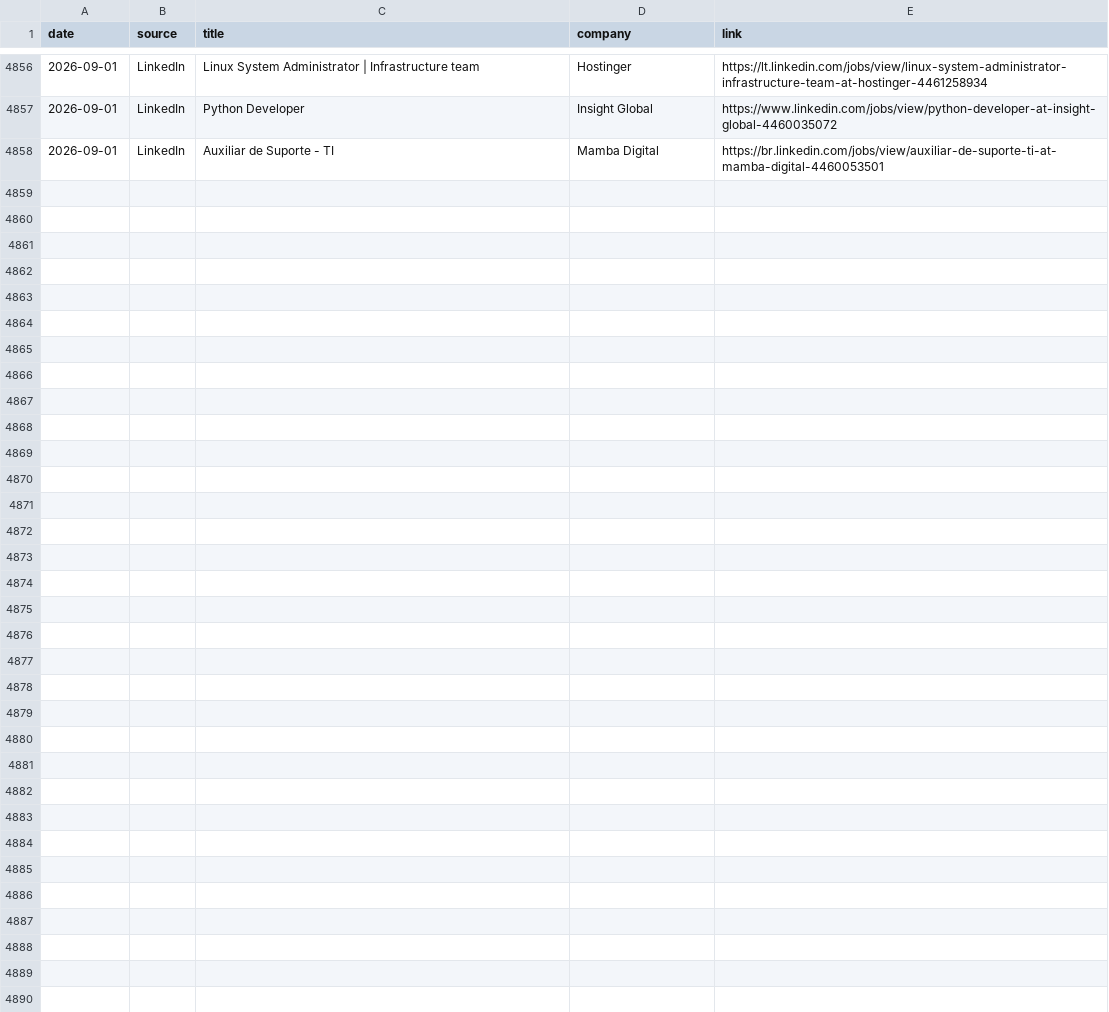
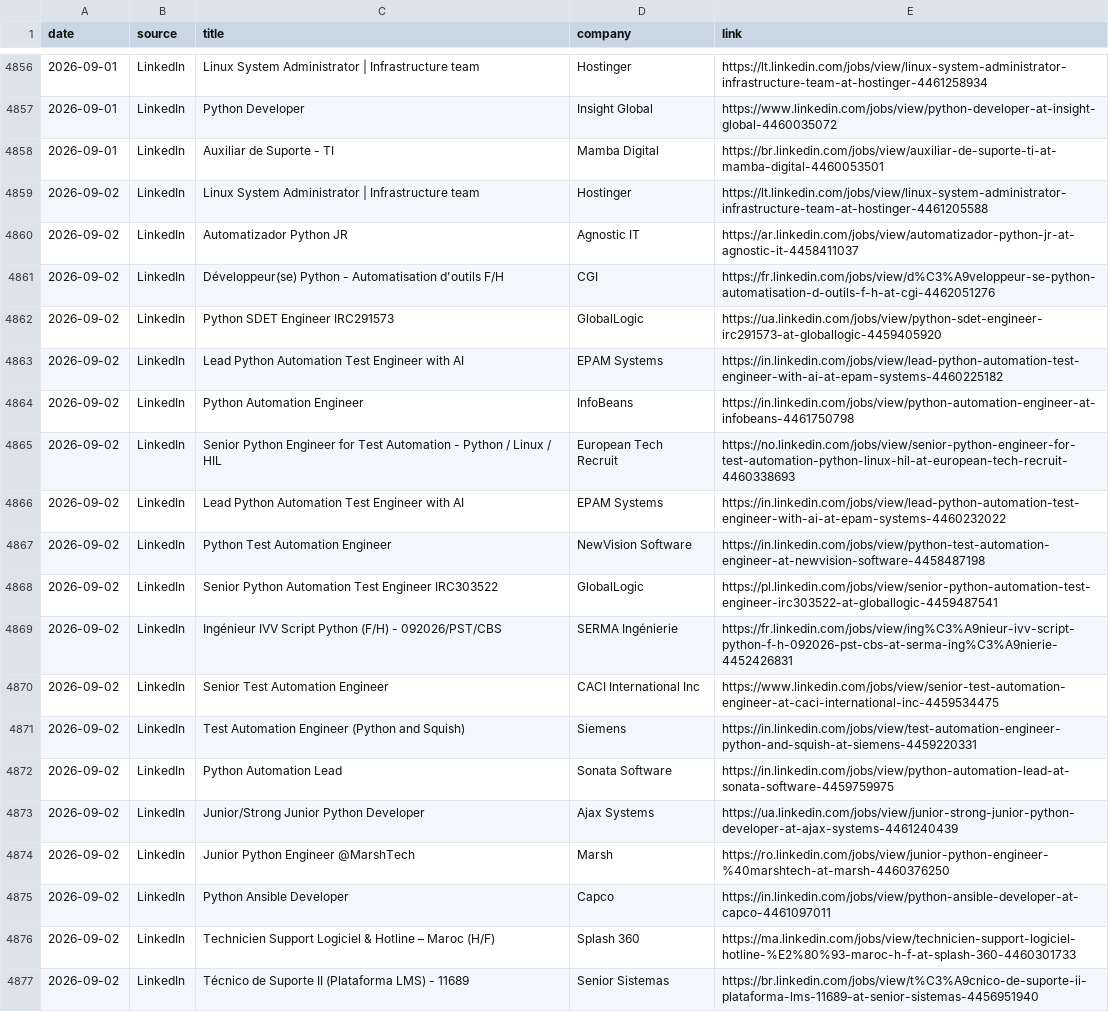
Before and after one commit to thiagofmendonca/smart-job-hunter, a CSV file: jobs.csv, drawn as a sheet; only a part is shown, gaps mark what is left out; the diff covers the shown part only; the diff names each change by its address in the sheet, - before the commit and + after, or states it on an @@ line.

```diff
--- a/jobs.csv
+++ b/jobs.csv
+row 4859: 2026-09-02 | LinkedIn | Linux System Administrator | Infrastructure team | Hostinger | https://lt.linkedin.com/jobs/view/linux-system-administrator-infrastructure-team-at-hostinger-4461205588
+row 4860: 2026-09-02 | LinkedIn | Automatizador Python JR | Agnostic IT | https://ar.linkedin.com/jobs/view/automatizador-python-jr-at-agnostic-it-4458411037
+row 4861: 2026-09-02 | LinkedIn | Développeur(se) Python - Automatisation d'outils F/H | CGI | https://fr.linkedin.com/jobs/view/d%C3%A9veloppeur-se-python-automatisation-d-outils-f-h-at-cgi-4462051276
+row 4862: 2026-09-02 | LinkedIn | Python SDET Engineer IRC291573 | GlobalLogic | https://ua.linkedin.com/jobs/view/python-sdet-engineer-irc291573-at-globallogic-4459405920
+row 4863: 2026-09-02 | LinkedIn | Lead Python Automation Test Engineer with AI | EPAM Systems | https://in.linkedin.com/jobs/view/lead-python-automation-test-engineer-with-ai-at-epam-systems-4460225182
+row 4864: 2026-09-02 | LinkedIn | Python Automation Engineer | InfoBeans | https://in.linkedin.com/jobs/view/python-automation-engineer-at-infobeans-4461750798
+row 4865: 2026-09-02 | LinkedIn | Senior Python Engineer for Test Automation - Python / Linux / HIL | European Tech Recruit | https://no.linkedin.com/jobs/view/senior-python-engineer-for-test-automation-python-linux-hil-at-european-tech-recruit-4460338693
+row 4866: 2026-09-02 | LinkedIn | Lead Python Automation Test Engineer with AI | EPAM Systems | https://in.linkedin.com/jobs/view/lead-python-automation-test-engineer-with-ai-at-epam-systems-4460232022
+row 4867: 2026-09-02 | LinkedIn | Python Test Automation Engineer | NewVision Software | https://in.linkedin.com/jobs/view/python-test-automation-engineer-at-newvision-software-4458487198
+row 4868: 2026-09-02 | LinkedIn | Senior Python Automation Test Engineer IRC303522 | GlobalLogic | https://pl.linkedin.com/jobs/view/senior-python-automation-test-engineer-irc303522-at-globallogic-4459487541
+row 4869: 2026-09-02 | LinkedIn | Ingénieur IVV Script Python (F/H) - 092026/PST/CBS | SERMA Ingénierie | https://fr.linkedin.com/jobs/view/ing%C3%A9nieur-ivv-script-python-f-h-092026-pst-cbs-at-serma-ing%C3%A9nierie-4452426831
+row 4870: 2026-09-02 | LinkedIn | Senior Test Automation Engineer | CACI International Inc | https://www.linkedin.com/jobs/view/senior-test-automation-engineer-at-caci-international-inc-4459534475
+row 4871: 2026-09-02 | LinkedIn | Test Automation Engineer (Python and Squish) | Siemens | https://in.linkedin.com/jobs/view/test-automation-engineer-python-and-squish-at-siemens-4459220331
+row 4872: 2026-09-02 | LinkedIn | Python Automation Lead | Sonata Software | https://in.linkedin.com/jobs/view/python-automation-lead-at-sonata-software-4459759975
+row 4873: 2026-09-02 | LinkedIn | Junior/Strong Junior Python Developer | Ajax Systems | https://ua.linkedin.com/jobs/view/junior-strong-junior-python-developer-at-ajax-systems-4461240439
+row 4874: 2026-09-02 | LinkedIn | Junior Python Engineer @MarshTech | Marsh | https://ro.linkedin.com/jobs/view/junior-python-engineer-%40marshtech-at-marsh-4460376250
+row 4875: 2026-09-02 | LinkedIn | Python Ansible Developer | Capco | https://in.linkedin.com/jobs/view/python-ansible-developer-at-capco-4461097011
+row 4876: 2026-09-02 | LinkedIn | Technicien Support Logiciel & Hotline – Maroc (H/F) | Splash 360 | https://ma.linkedin.com/jobs/view/technicien-support-logiciel-hotline-%E2%80%93-maroc-h-f-at-splash-360-4460301733
+row 4877: 2026-09-02 | LinkedIn | Técnico de Suporte II (Plataforma LMS) - 11689 | Senior Sistemas | https://br.linkedin.com/jobs/view/t%C3%A9cnico-de-suporte-ii-plataforma-lms-11689-at-senior-sistemas-4456951940
```
Also changed, not shown: 9 added rows elsewhere in this file.
